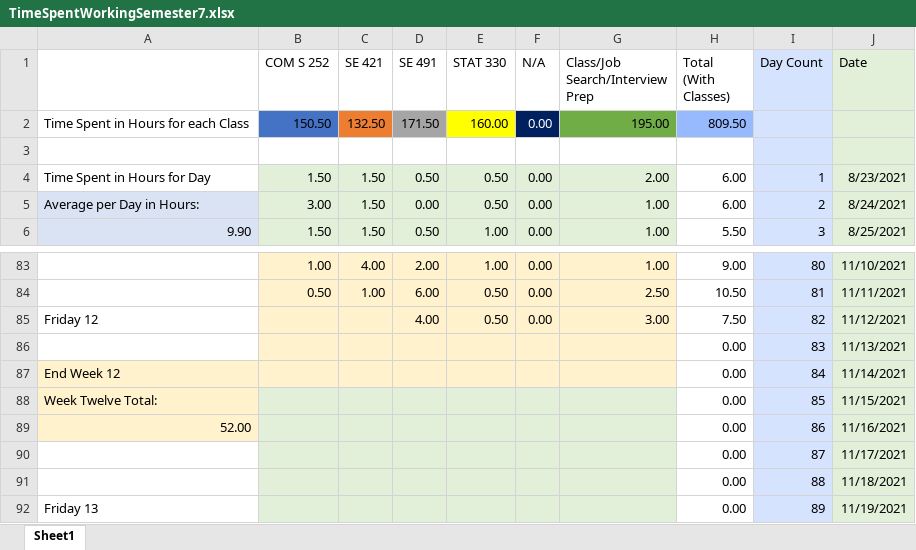
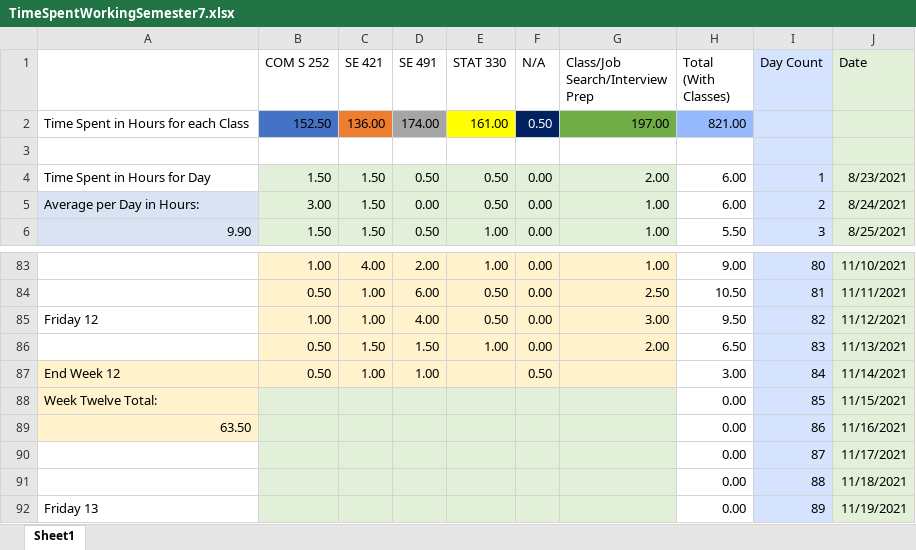
Before and after one commit to mghoskins/mghoskins-Data, an Excel workbook: CollegeSemesterWork/TimeSpentWorkingSemester7.xlsx, sheet Sheet1, drawn as a sheet; only a part is shown, gaps mark what is left out; values as stored, in another font and other column widths than the file's, no borders; charts and pictures and conditional formats not drawn; removed rows and columns are numbered as before the commit, all else as after; the diff names each change by its address in the sheet, - before the commit and + after, or states it on an @@ line.

Commit message:
sat prog

```diff
--- a/CollegeSemesterWork/TimeSpentWorkingSemester7.xlsx (sheet Sheet1)
+++ b/CollegeSemesterWork/TimeSpentWorkingSemester7.xlsx (sheet Sheet1)
-row 2: Time Spent in Hours for each Class | 150.50 | 132.50 | 171.50 | 160.00 | 0.00 | 195.00 | 809.50
+row 2: Time Spent in Hours for each Class | 152.50 | 136.00 | 174.00 | 161.00 | 0.50 | 197.00 | 821.00
-B85 (COM S 252): (empty)
+B85 (COM S 252): 1.00
-C85 (SE 421): (empty)
+C85 (SE 421): 1.00
-H85 (Total (With Classes)): 7.50
+H85 (Total (With Classes)): 9.50
-row 86:  |  |  |  |  |  |  | 0.00 | 83 | 11/13/2021
+row 86:  | 0.50 | 1.50 | 1.50 | 1.00 | 0.00 | 2.00 | 6.50 | 83 | 11/13/2021
-B87 (COM S 252): (empty)
+B87 (COM S 252): 0.50
-C87 (SE 421): (empty)
+C87 (SE 421): 1.00
-D87 (SE 491): (empty)
+D87 (SE 491): 1.00
-F87 (N/A): (empty)
+F87 (N/A): 0.50
-H87 (Total (With Classes)): 0.00
+H87 (Total (With Classes)): 3.00
-A89: 52.00
+A89: 63.50
```
Also changed, not shown: charts or pictures.
